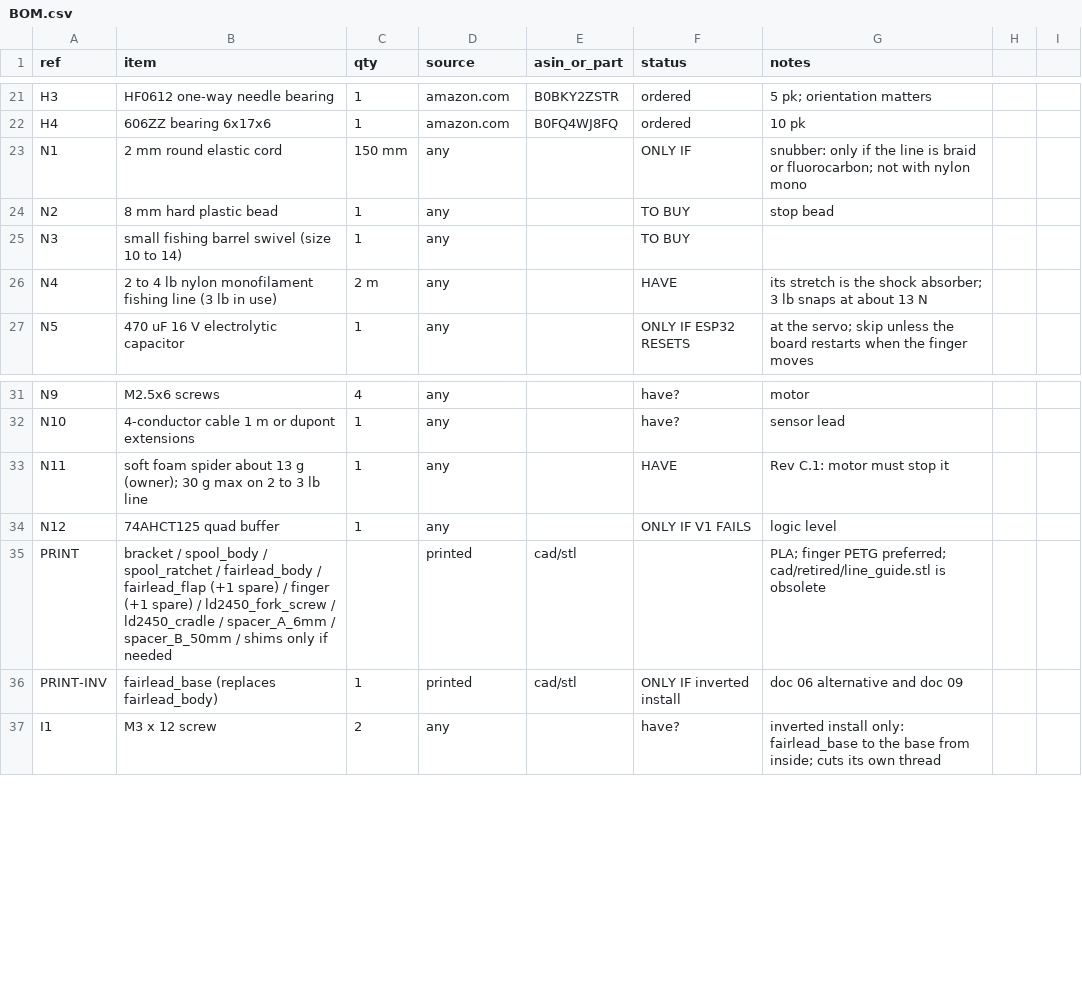
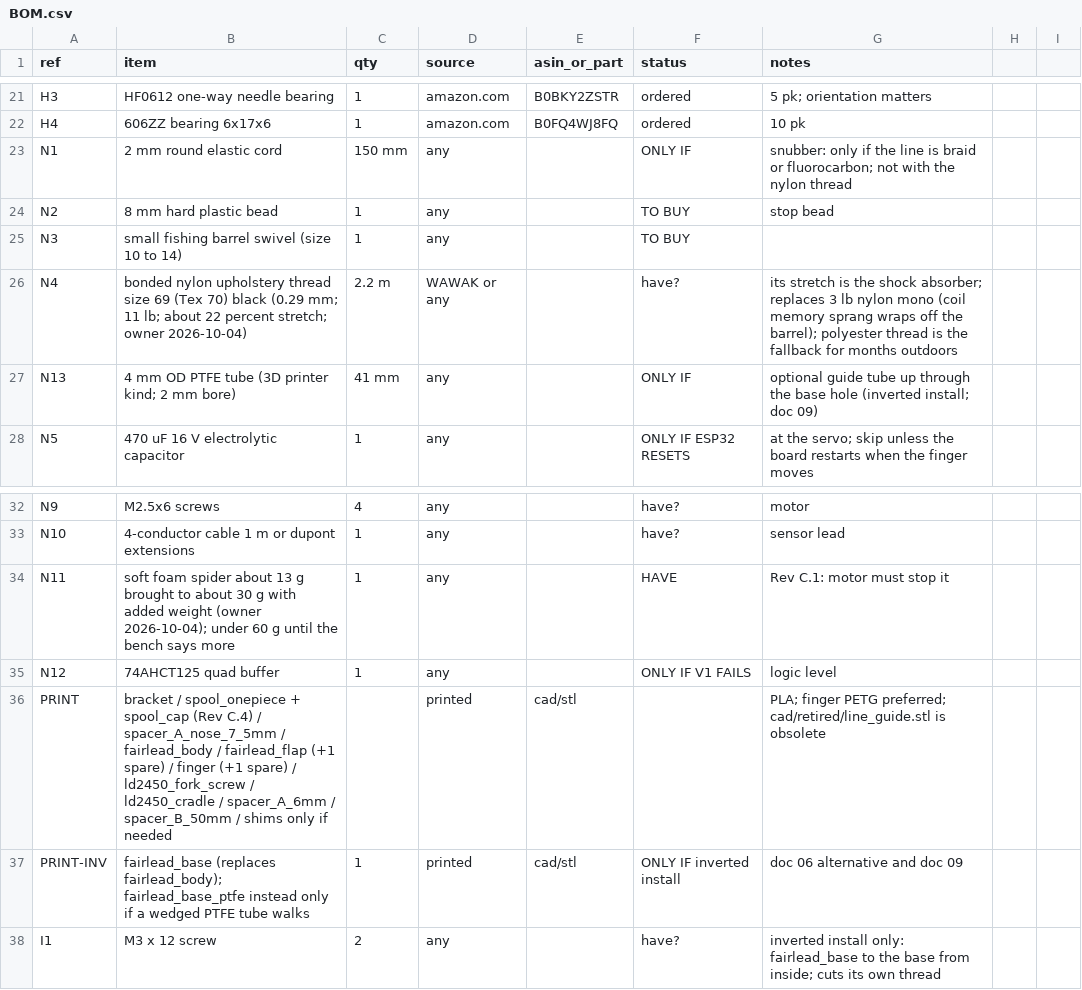
Before and after one commit to Maestro8484/DropSpider-inline, a CSV file: bom/BOM.csv, drawn as a sheet; only a part is shown, gaps mark what is left out.

```diff
--- a/bom/BOM.csv
+++ b/bom/BOM.csv
@@ -22,6 +22,7 @@ H3,HF0612 one-way needle bearing,1,amazon.com,B0BKY2ZSTR,ordered,5 pk; orientati
 H4,606ZZ bearing 6x17x6,1,amazon.com,B0FQ4WJ8FQ,ordered,10 pk
-N1,2 mm round elastic cord,150 mm,any,,ONLY IF,snubber: only if the line is braid or fluorocarbon; not with nylon mono
+N1,2 mm round elastic cord,150 mm,any,,ONLY IF,snubber: only if the line is braid or fluorocarbon; not with the nylon thread
 N2,8 mm hard plastic bead,1,any,,TO BUY,stop bead
 N3,small fishing barrel swivel (size 10 to 14),1,any,,TO BUY,
-N4,2 to 4 lb nylon monofilament fishing line (3 lb in use),2 m,any,,HAVE,its stretch is the shock absorber; 3 lb snaps at about 13 N
+N4,bonded nylon upholstery thread size 69 (Tex 70) black (0.29 mm; 11 lb; about 22 percent stretch; owner 2026-10-04),2.2 m,WAWAK or any,,have?,its stretch is the shock absorber; replaces 3 lb nylon mono (coil memory sprang wraps off the barrel); polyester thread is the fallback for months outdoors
+N13,4 mm OD PTFE tube (3D printer kind; 2 mm bore),41 mm,any,,ONLY IF,optional guide tube up through the base hole (inverted install; doc 09)
 N5,470 uF 16 V electrolytic capacitor,1,any,,ONLY IF ESP32 RESETS,at the servo; skip unless the board restarts when the finger moves
@@ -32,6 +33,6 @@ N9,M2.5x6 screws,4,any,,have?,motor
 N10,4-conductor cable 1 m or dupont extensions,1,any,,have?,sensor lead
-N11,soft foam spider about 13 g (owner); 30 g max on 2 to 3 lb line,1,any,,HAVE,Rev C.1: motor must stop it
+N11,soft foam spider about 13 g brought to about 30 g with added weight (owner 2026-10-04); under 60 g until the bench says more,1,any,,HAVE,Rev C.1: motor must stop it
 N12,74AHCT125 quad buffer,1,any,,ONLY IF V1 FAILS,logic level
-PRINT,bracket / spool_body / spool_ratchet / fairlead_body / fairlead_flap (+1 spare) / finger (+1 spare) / ld2450_fork_screw / ld2450_cradle / spacer_A_6mm / spacer_B_50mm / shims only if needed,,printed,cad/stl,,PLA; finger PETG preferred; cad/retired/line_guide.stl is obsolete
-PRINT-INV,fairlead_base (replaces fairlead_body),1,printed,cad/stl,ONLY IF inverted install,doc 06 alternative and doc 09
+PRINT,bracket / spool_onepiece + spool_cap (Rev C.4) / spacer_A_nose_7_5mm / fairlead_body / fairlead_flap (+1 spare) / finger (+1 spare) / ld2450_fork_screw / ld2450_cradle / spacer_A_6mm / spacer_B_50mm / shims only if needed,,printed,cad/stl,,PLA; finger PETG preferred; cad/retired/line_guide.stl is obsolete
+PRINT-INV,fairlead_base (replaces fairlead_body); fairlead_base_ptfe instead only if a wedged PTFE tube walks,1,printed,cad/stl,ONLY IF inverted install,doc 06 alternative and doc 09
 I1,M3 x 12 screw,2,any,,have?,inverted install only: fairlead_base to the base from inside; cuts its own thread
```
Also changed, not shown: 17 other files.
